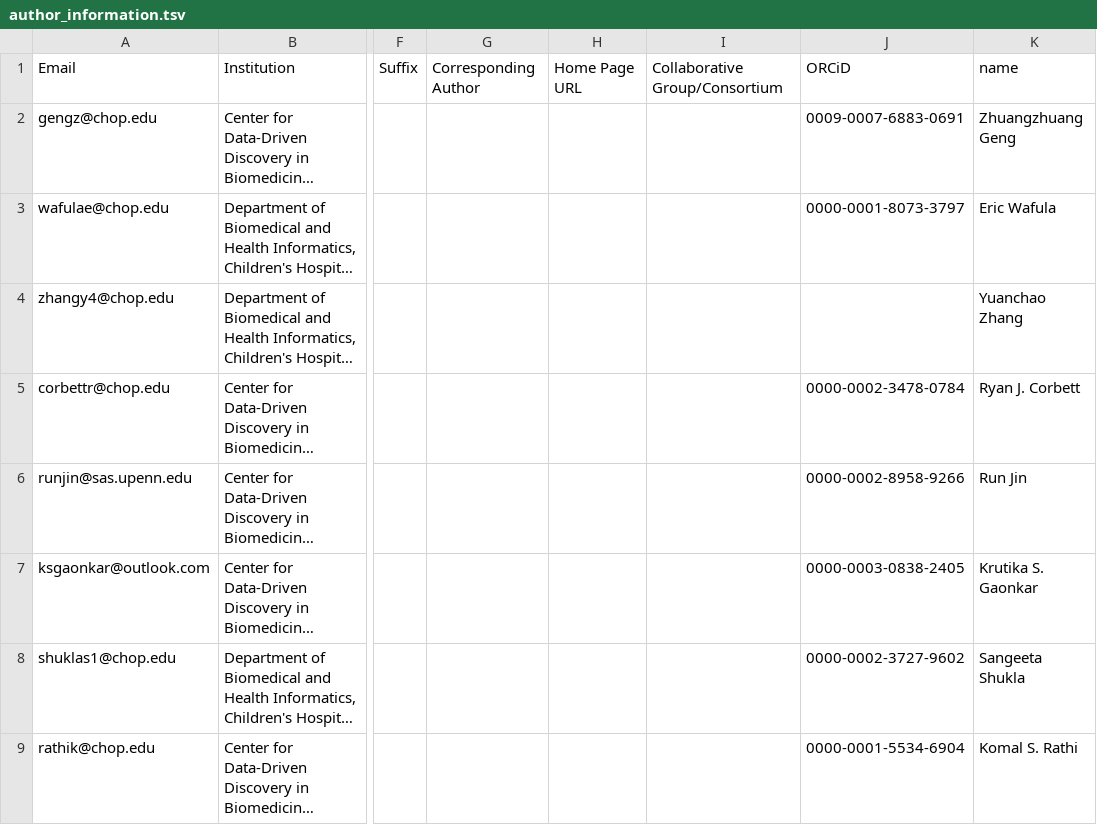
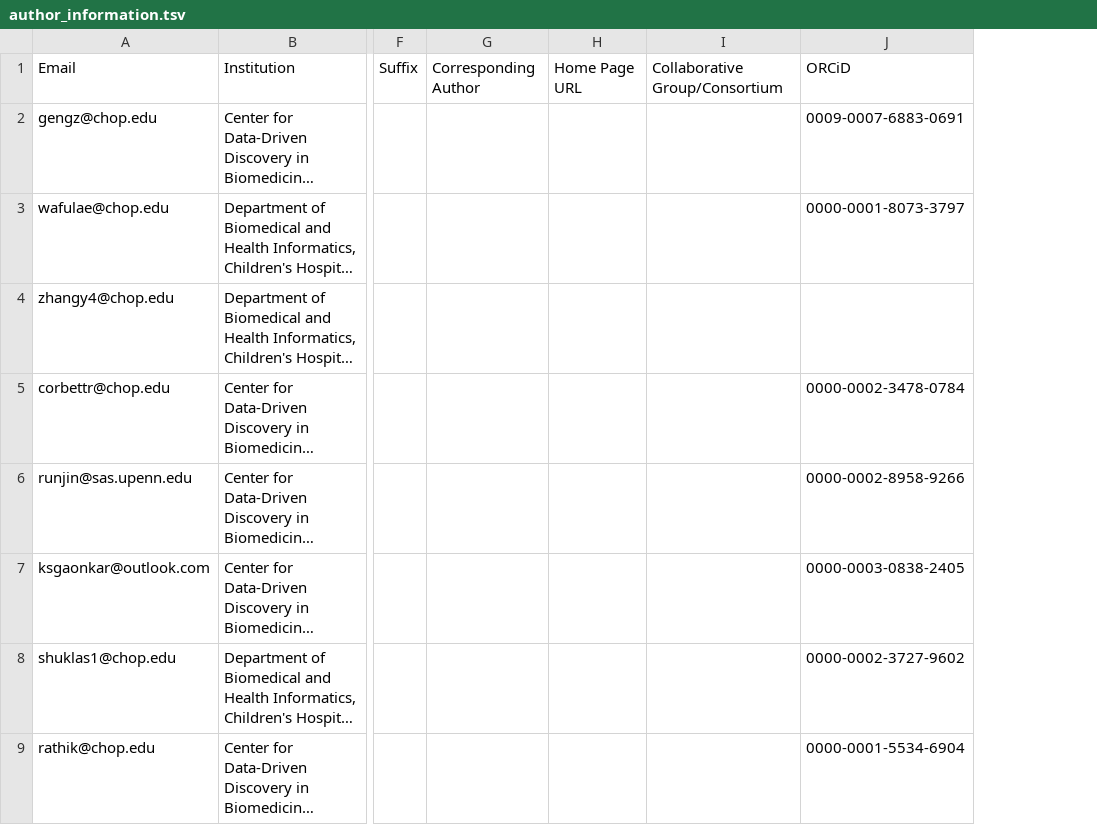
Before and after one commit to rokitalab/OpenPedCan-analysis, a TSV file: analyses/count-contributions/author_information.tsv, drawn as a sheet; only a part is shown, gaps mark what is left out; long unchanged cells end in …; the diff names each change by its address in the sheet, - before the commit and + after, or states it on an @@ line.

```diff
--- a/analyses/count-contributions/author_information.tsv
+++ b/analyses/count-contributions/author_information.tsv
-column K, rows 1-9: name | Zhuangzhuang Geng | Eric Wafula | Yuanchao Zhang | Ryan J. Corbett | Run Jin | Krutika S. Gaonkar | Sangeeta Shukla | Komal S. Rathi
```
Also changed, not shown: 2 other files.
